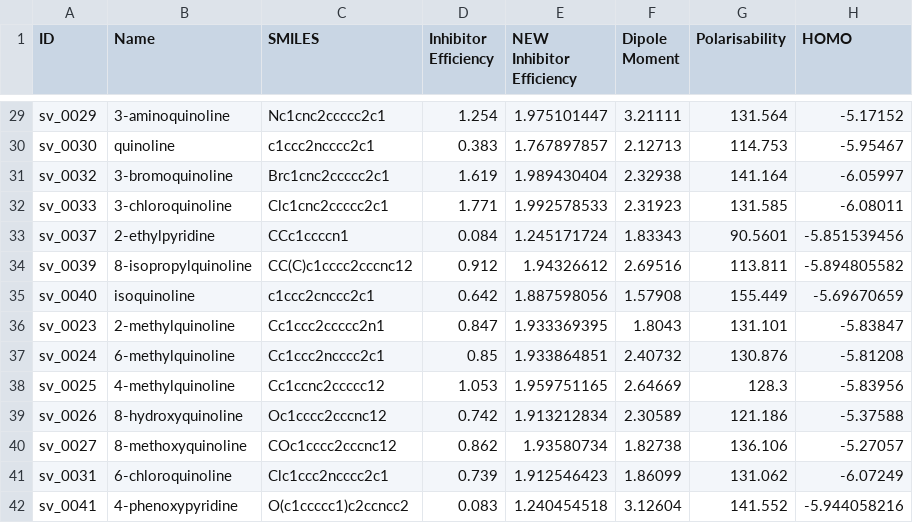
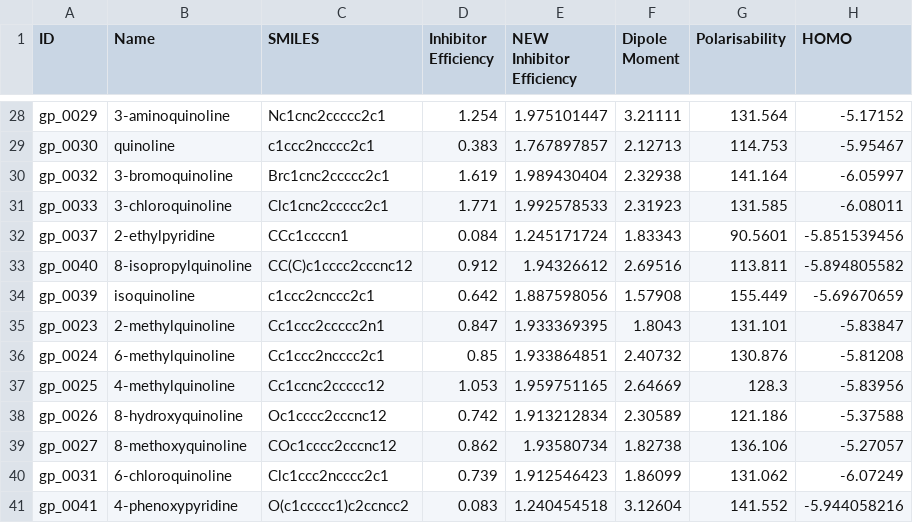
Before and after one commit to pzuvela/CorrosionInhibitorsQSPR, a CSV file: data/2023-10-13-corrosion_inhibition_dataset_gp.csv, drawn as a sheet; only a part is shown, gaps mark what is left out; addresses are those after the commit; the diff covers the shown part only; the diff names each change by its address in the sheet, - before the commit and + after, or states it on an @@ line.

Commit message:
-> Modified GP dataset -> Nonlinear model w/ Kenstone

```diff
--- a/data/2023-10-13-corrosion_inhibition_dataset_gp.csv
+++ b/data/2023-10-13-corrosion_inhibition_dataset_gp.csv
-A28 (ID): sv_0029
+A28 (ID): gp_0029
-A29 (ID): sv_0030
+A29 (ID): gp_0030
-A30 (ID): sv_0032
+A30 (ID): gp_0032
-A31 (ID): sv_0033
+A31 (ID): gp_0033
-A32 (ID): sv_0037
+A32 (ID): gp_0037
-A33 (ID): sv_0039
+A33 (ID): gp_0040
-A34 (ID): sv_0040
+A34 (ID): gp_0039
-A35 (ID): sv_0023
+A35 (ID): gp_0023
-A36 (ID): sv_0024
+A36 (ID): gp_0024
-A37 (ID): sv_0025
+A37 (ID): gp_0025
-A38 (ID): sv_0026
+A38 (ID): gp_0026
-A39 (ID): sv_0027
+A39 (ID): gp_0027
-A40 (ID): sv_0031
+A40 (ID): gp_0031
-A41 (ID): sv_0041
+A41 (ID): gp_0041
```
Also changed, not shown: 1 removed row and 26 edited cells elsewhere in this file, 2 other files.
